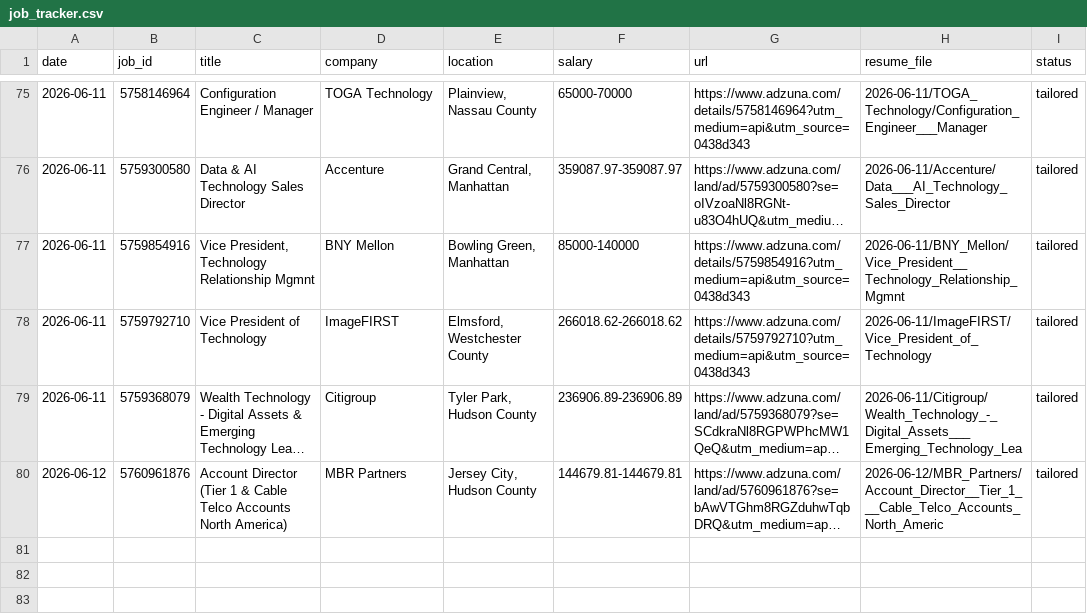
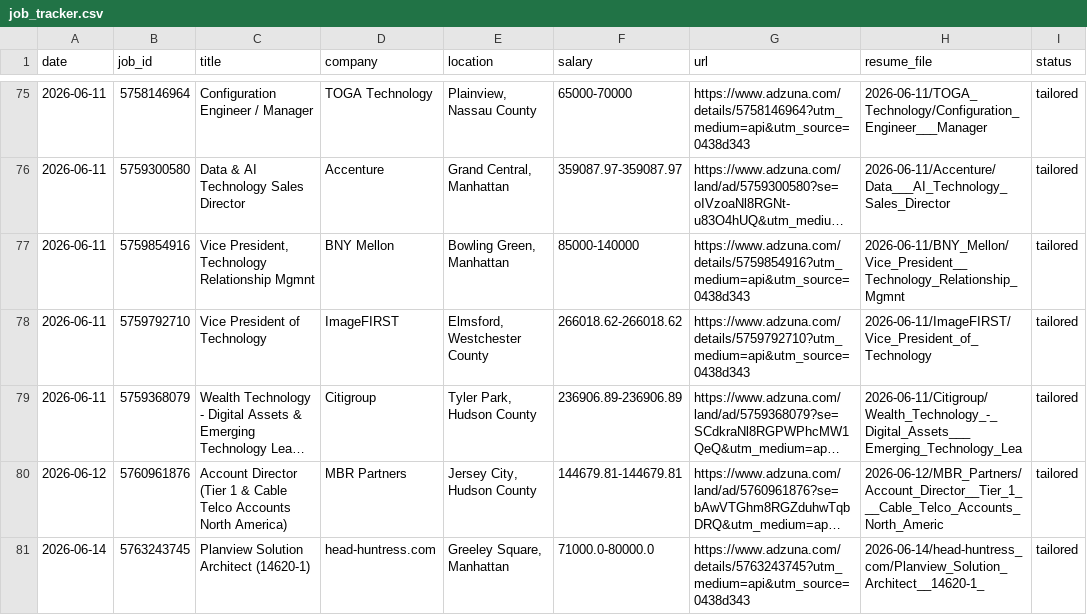
Before and after one commit to asnarun75/bmad-marketplace, a CSV file: job_hunter/output/job_tracker.csv, drawn as a sheet; only a part is shown, gaps mark what is left out; long unchanged cells end in …; the diff names each change by its address in the sheet, - before the commit and + after, or states it on an @@ line.

```diff
--- a/job_hunter/output/job_tracker.csv
+++ b/job_hunter/output/job_tracker.csv
+row 81: 2026-06-14 | 5763243745 | Planview Solution Architect (14620-1) | head-huntress.com | Greeley Square, Manhattan | 71000.0-80000.0 | https://www.adzuna.com/details/5763243745?utm_medium=api&utm_source=0438d343 | 2026-06-14/head-huntress_com/Planview_Solution_Architect__14620-1_ | tailored
```
Also changed, not shown: 5 other files.
